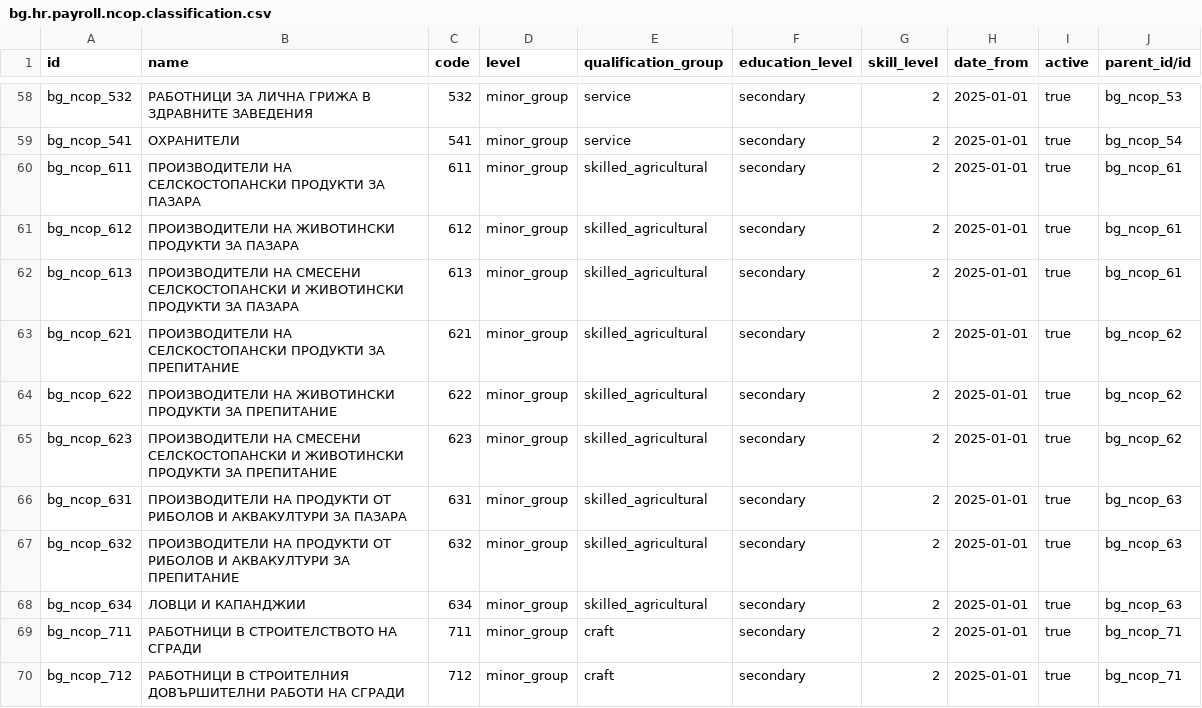
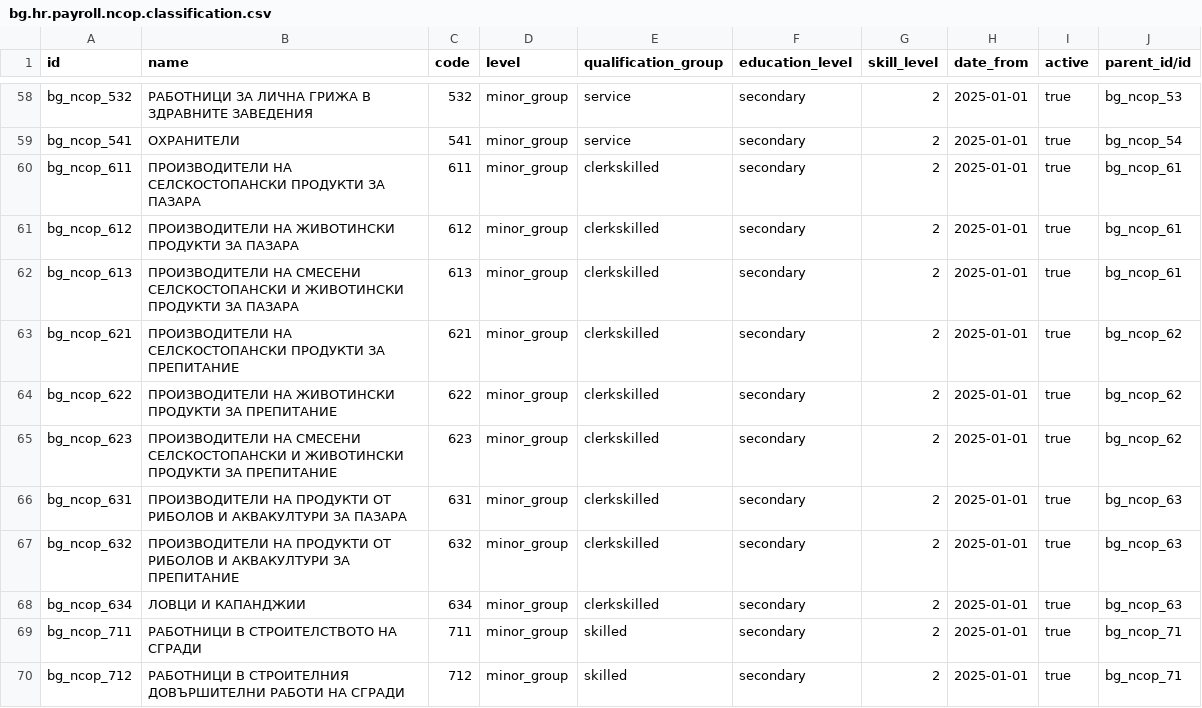
Before and after one commit to rosenvladimirov/l10n-bulgaria, a CSV file: l10n_bg_payroll_classifications/data/bg_hr_payroll_ncop_classification/minor/bg.hr.payroll.ncop.classification.csv, drawn as a sheet; only a part is shown, gaps mark what is left out; the diff covers the shown part only.

Commit message:
Update `bg.hr.payroll.ncop.classification.csv` to align classifications terminology
Standardized classification labels from broader terms like 'management', 'professional', 'skilled_agricultural', and others to precise terms such as 'manager', 'specialist', 'technician', 'clerk', etc., ensuring consistency and clarity in payroll data.

```diff
--- a/l10n_bg_payroll_classifications/data/bg_hr_payroll_ncop_classification/minor/bg.hr.payroll.ncop.classification.csv
+++ b/l10n_bg_payroll_classifications/data/bg_hr_payroll_ncop_classification/minor/bg.hr.payroll.ncop.classification.csv
@@ -59,12 +59,12 @@ bg_ncop_532,РАБОТНИЦИ ЗА ЛИЧНА ГРИЖА В ЗДРАВНИТЕ
 bg_ncop_541,ОХРАНИТЕЛИ,541,minor_group,service,secondary,2,2025-01-01,true,bg_ncop_54
-bg_ncop_611,ПРОИЗВОДИТЕЛИ НА СЕЛСКОСТОПАНСКИ ПРОДУКТИ ЗА ПАЗАРА,611,minor_group,skilled_agricultural,secondary,2,2025-01-01,true,bg_ncop_61
-bg_ncop_612,ПРОИЗВОДИТЕЛИ НА ЖИВОТИНСКИ ПРОДУКТИ ЗА ПАЗАРА,612,minor_group,skilled_agricultural,secondary,2,2025-01-01,true,bg_ncop_61
-bg_ncop_613,ПРОИЗВОДИТЕЛИ НА СМЕСЕНИ СЕЛСКОСТОПАНСКИ И ЖИВОТИНСКИ ПРОДУКТИ ЗА ПАЗАРА,613,minor_group,skilled_agricultural,secondary,2,2025-01-01,true,bg_ncop_61
-bg_ncop_621,ПРОИЗВОДИТЕЛИ НА СЕЛСКОСТОПАНСКИ ПРОДУКТИ ЗА ПРЕПИТАНИЕ,621,minor_group,skilled_agricultural,secondary,2,2025-01-01,true,bg_ncop_62
-bg_ncop_622,ПРОИЗВОДИТЕЛИ НА ЖИВОТИНСКИ ПРОДУКТИ ЗА ПРЕПИТАНИЕ,622,minor_group,skilled_agricultural,secondary,2,2025-01-01,true,bg_ncop_62
-bg_ncop_623,ПРОИЗВОДИТЕЛИ НА СМЕСЕНИ СЕЛСКОСТОПАНСКИ И ЖИВОТИНСКИ ПРОДУКТИ ЗА ПРЕПИТАНИЕ,623,minor_group,skilled_agricultural,secondary,2,2025-01-01,true,bg_ncop_62
-bg_ncop_631,ПРОИЗВОДИТЕЛИ НА ПРОДУКТИ ОТ РИБОЛОВ И АКВАКУЛТУРИ ЗА ПАЗАРА,631,minor_group,skilled_agricultural,secondary,2,2025-01-01,true,bg_ncop_63
-bg_ncop_632,ПРОИЗВОДИТЕЛИ НА ПРОДУКТИ ОТ РИБОЛОВ И АКВАКУЛТУРИ ЗА ПРЕПИТАНИЕ,632,minor_group,skilled_agricultural,secondary,2,2025-01-01,true,bg_ncop_63
-bg_ncop_634,ЛОВЦИ И КАПАНДЖИИ,634,minor_group,skilled_agricultural,secondary,2,2025-01-01,true,bg_ncop_63
-bg_ncop_711,РАБОТНИЦИ В СТРОИТЕЛСТВОТО НА СГРАДИ,711,minor_group,craft,secondary,2,2025-01-01,true,bg_ncop_71
-bg_ncop_712,РАБОТНИЦИ В СТРОИТЕЛНИЯ ДОВЪРШИТЕЛНИ РАБОТИ НА СГРАДИ,712,minor_group,craft,secondary,2,2025-01-01,true,bg_ncop_71
+bg_ncop_611,ПРОИЗВОДИТЕЛИ НА СЕЛСКОСТОПАНСКИ ПРОДУКТИ ЗА ПАЗАРА,611,minor_group,clerkskilled,secondary,2,2025-01-01,true,bg_ncop_61
+bg_ncop_612,ПРОИЗВОДИТЕЛИ НА ЖИВОТИНСКИ ПРОДУКТИ ЗА ПАЗАРА,612,minor_group,clerkskilled,secondary,2,2025-01-01,true,bg_ncop_61
+bg_ncop_613,ПРОИЗВОДИТЕЛИ НА СМЕСЕНИ СЕЛСКОСТОПАНСКИ И ЖИВОТИНСКИ ПРОДУКТИ ЗА ПАЗАРА,613,minor_group,clerkskilled,secondary,2,2025-01-01,true,bg_ncop_61
+bg_ncop_621,ПРОИЗВОДИТЕЛИ НА СЕЛСКОСТОПАНСКИ ПРОДУКТИ ЗА ПРЕПИТАНИЕ,621,minor_group,clerkskilled,secondary,2,2025-01-01,true,bg_ncop_62
+bg_ncop_622,ПРОИЗВОДИТЕЛИ НА ЖИВОТИНСКИ ПРОДУКТИ ЗА ПРЕПИТАНИЕ,622,minor_group,clerkskilled,secondary,2,2025-01-01,true,bg_ncop_62
+bg_ncop_623,ПРОИЗВОДИТЕЛИ НА СМЕСЕНИ СЕЛСКОСТОПАНСКИ И ЖИВОТИНСКИ ПРОДУКТИ ЗА ПРЕПИТАНИЕ,623,minor_group,clerkskilled,secondary,2,2025-01-01,true,bg_ncop_62
+bg_ncop_631,ПРОИЗВОДИТЕЛИ НА ПРОДУКТИ ОТ РИБОЛОВ И АКВАКУЛТУРИ ЗА ПАЗАРА,631,minor_group,clerkskilled,secondary,2,2025-01-01,true,bg_ncop_63
+bg_ncop_632,ПРОИЗВОДИТЕЛИ НА ПРОДУКТИ ОТ РИБОЛОВ И АКВАКУЛТУРИ ЗА ПРЕПИТАНИЕ,632,minor_group,clerkskilled,secondary,2,2025-01-01,true,bg_ncop_63
+bg_ncop_634,ЛОВЦИ И КАПАНДЖИИ,634,minor_group,clerkskilled,secondary,2,2025-01-01,true,bg_ncop_63
+bg_ncop_711,РАБОТНИЦИ В СТРОИТЕЛСТВОТО НА СГРАДИ,711,minor_group,skilled,secondary,2,2025-01-01,true,bg_ncop_71
+bg_ncop_712,РАБОТНИЦИ В СТРОИТЕЛНИЯ ДОВЪРШИТЕЛНИ РАБОТИ НА СГРАДИ,712,minor_group,skilled,secondary,2,2025-01-01,true,bg_ncop_71
```
Also changed, not shown: 56 edited cells elsewhere in this file, l10n_bg_payroll_classifications/data/bg_hr_payroll_ncop_classification/unit/bg.hr.payroll.ncop.classification.csv.
